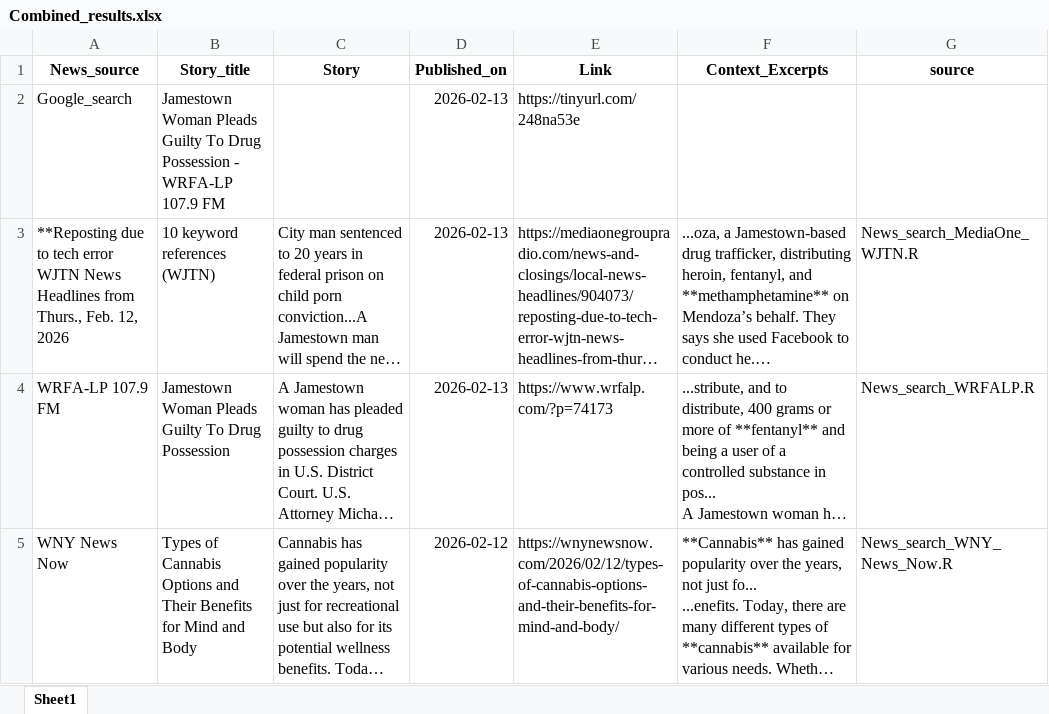
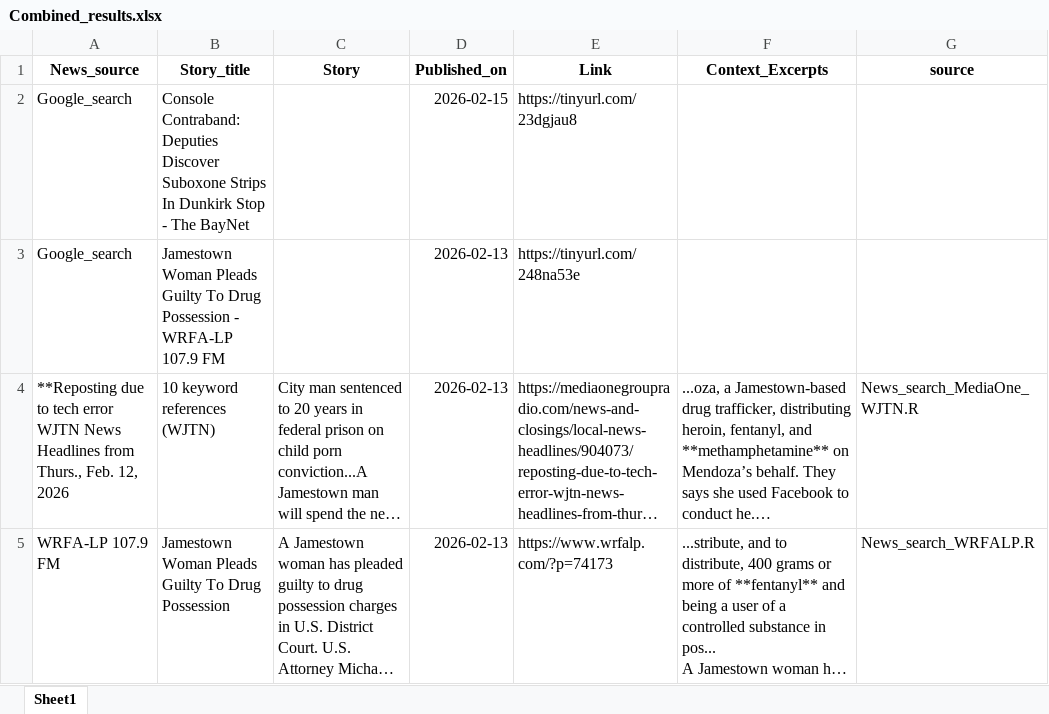
Before and after one commit to twentyandchange/CHQ_Report_W-Tba4YQG, an Excel workbook: Combined_results.xlsx, sheet Sheet1, drawn as a sheet; only a part is shown; the shorter side is filled out with more unchanged rows; long unchanged cells end in …; values as stored, in another font and other column widths than the file's, no borders; the diff names each change by its address in the sheet, - before the commit and + after, or states it on an @@ line.

```diff
--- a/Combined_results.xlsx (sheet Sheet1)
+++ b/Combined_results.xlsx (sheet Sheet1)
+row 2: Google_search | Console Contraband: Deputies Discover Suboxone Strips In Dunkirk Stop - The BayNet |  | 2026-02-15 | https://tinyurl.com/23dgjau8
```
Also changed, not shown: 9 other files.
